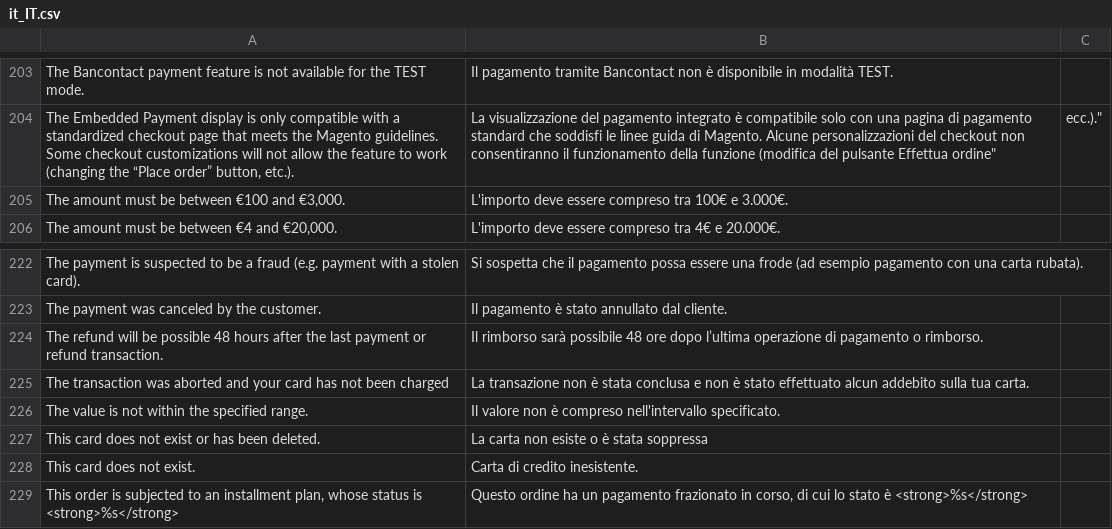
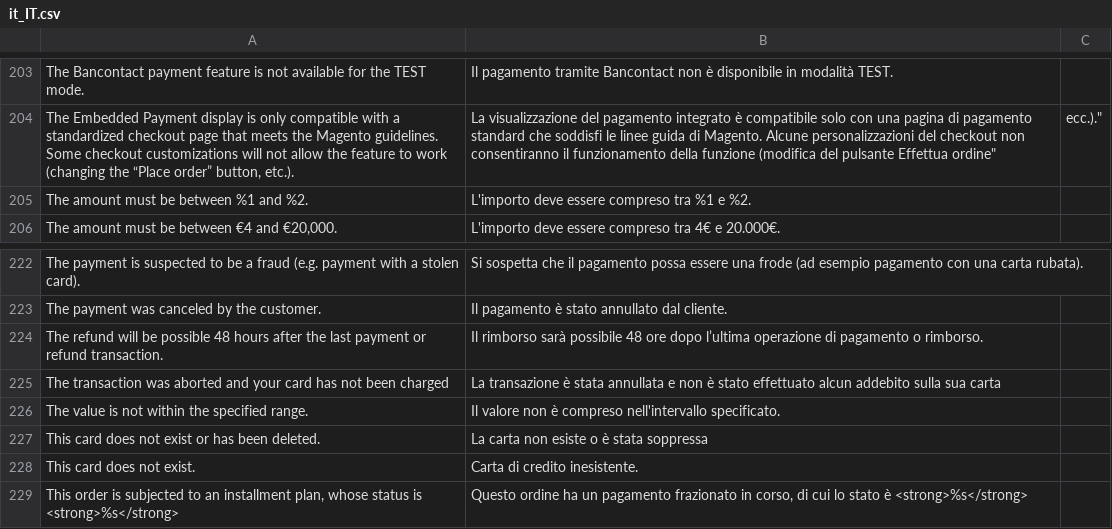
Before and after one commit to payplug/payplug-magento2, a CSV file: i18n/it_IT.csv, drawn as a sheet; only a part is shown, gaps mark what is left out.

```diff
--- a/i18n/it_IT.csv
+++ b/i18n/it_IT.csv
@@ -204,3 +204,3 @@
 "The Embedded Payment display is only compatible with a standardized checkout page that meets the Magento guidelines. Some checkout customizations will not allow the feature to work (changing the “Place order” button, etc.).","La visualizzazione del pagamento integrato è compatibile solo con una pagina di pagamento standard che soddisfi le linee guida di Magento. Alcune personalizzazioni del checkout non consentiranno il funzionamento della funzione (modifica del pulsante "Effettua ordine", ecc.)."
-"The amount must be between €100 and €3,000.","L'importo deve essere compreso tra 100€ e 3.000€."
+"The amount must be between %1 and %2.","L'importo deve essere compreso tra %1 e %2."
 "The amount must be between €4 and €20,000.","L'importo deve essere compreso tra 4€ e 20.000€."
@@ -224,3 +224,3 @@
 "The refund will be possible 48 hours after the last payment or refund transaction.","Il rimborso sarà possibile 48 ore dopo l’ultima operazione di pagamento o rimborso."
-"The transaction was aborted and your card has not been charged","La transazione non è stata conclusa e non è stato effettuato alcun addebito sulla tua carta."
+"The transaction was aborted and your card has not been charged","La transazione è stata annullata e non è stato effettuato alcun addebito sulla sua carta"
 "The value is not within the specified range.","Il valore non è compreso nell'intervallo specificato."
```
Also changed, not shown: i18n/en_US.csv, i18n/es_ES.csv, 26 other files.
